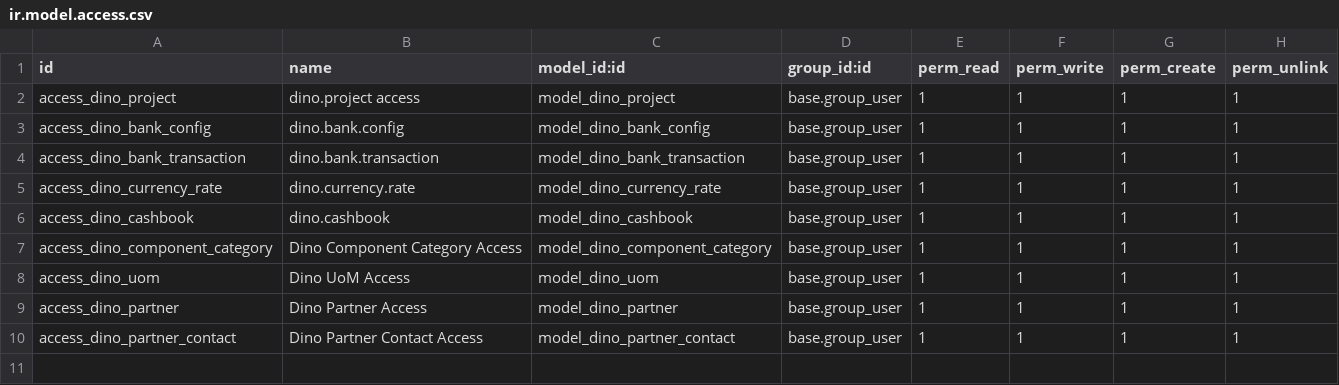
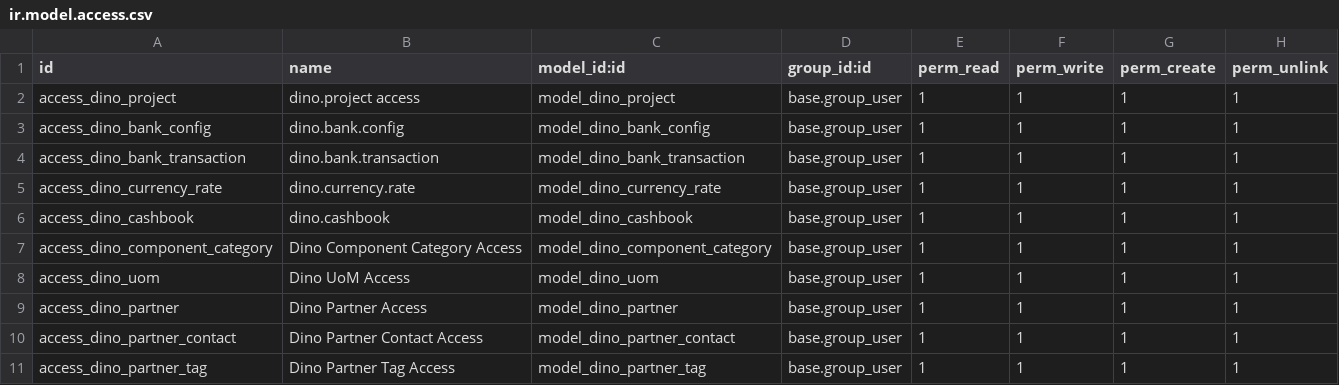
Before and after one commit to Revent24/dino_odoo_erp, a CSV file: core/security/ir.model.access.csv, drawn as a sheet; the diff names each change by its address in the sheet, - before the commit and + after, or states it on an @@ line.

```diff
--- a/core/security/ir.model.access.csv
+++ b/core/security/ir.model.access.csv
+row 11: access_dino_partner_tag | Dino Partner Tag Access | model_dino_partner_tag | base.group_user | 1 | 1 | 1 | 1
```
Also changed, not shown: 6 other files.
